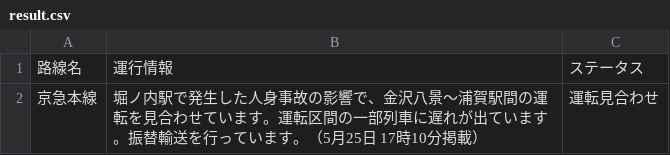
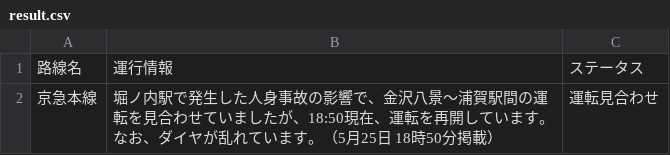
Before and after one commit to TakaoSenrioka/TrainViewHazama, a CSV file: public/result.csv, drawn as a sheet.

Commit message:
Auto update CSV files

```diff
--- a/public/result.csv
+++ b/public/result.csv
@@ -1,2 +1,2 @@
 路線名,運行情報,ステータス
-京急本線,堀ノ内駅で発生した人身事故の影響で、金沢八景〜浦賀駅間の運転を見合わせています。運転区間の一部列車に遅れが出ています。振替輸送を行っています。（5月25日 17時10分掲載）,運転見合わせ
+京急本線,堀ノ内駅で発生した人身事故の影響で、金沢八景〜浦賀駅間の運転を見合わせていましたが、18:50現在、運転を再開しています。なお、ダイヤが乱れています。（5月25日 18時50分掲載）,運転見合わせ
```
